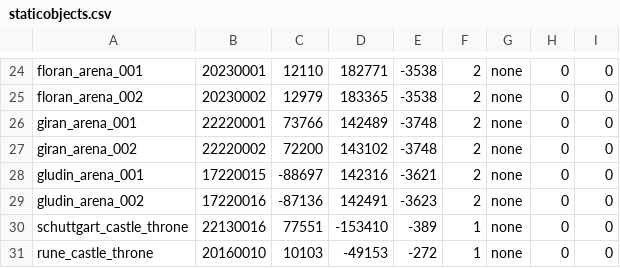
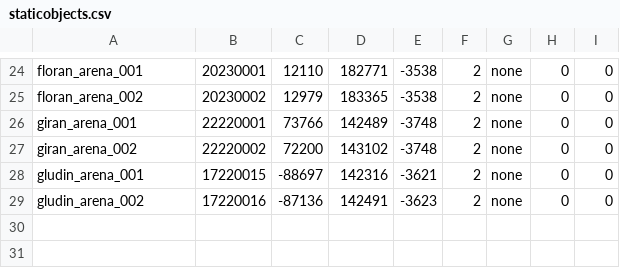
Before and after one commit to KoheNC/l2jfree-ct2.3, a CSV file: l2jfree-datapack/data/staticobjects.csv, drawn as a sheet; only a part is shown, gaps mark what is left out; the diff names each change by its address in the sheet, - before the commit and + after, or states it on an @@ line.

Commit message:
removing dupes
git-svn-id: http://svn.l2jfree.com/l2jfree/trunk@5227 6ff00ba9-25cd-4355-987e-099c62bc2628

```diff
--- a/l2jfree-datapack/data/staticobjects.csv
+++ b/l2jfree-datapack/data/staticobjects.csv
-row 30: schuttgart_castle_throne | 22130016 | 77551 | -153410 | -389 | 1 | none | 0 | 0
-row 31: rune_castle_throne | 20160010 | 10103 | -49153 | -272 | 1 | none | 0 | 0
```
